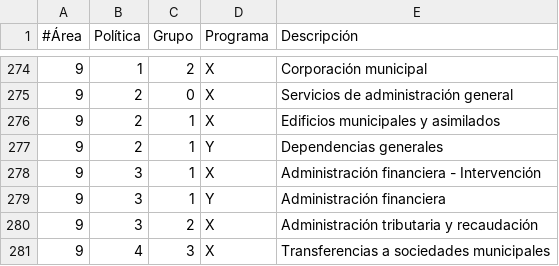
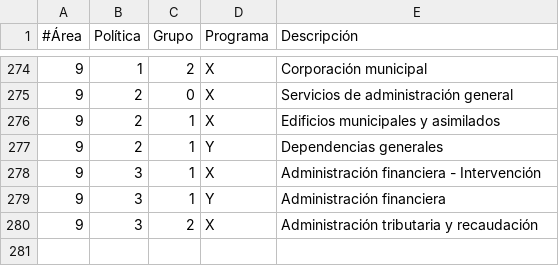
Before and after one commit to civio/presupuesto-vitoriagasteiz, a CSV file: data/es/areas_funcionales.csv, drawn as a sheet; only a part is shown, gaps mark what is left out.

```diff
--- a/data/es/areas_funcionales.csv
+++ b/data/es/areas_funcionales.csv
@@ -280,2 +280 @@
 9,3,2,X,Administración tributaria y recaudación
-9,4,3,X,Transferencias a sociedades municipales
```
Also changed, not shown: data/eu/areas_funcionales.csv, 1 other file.
